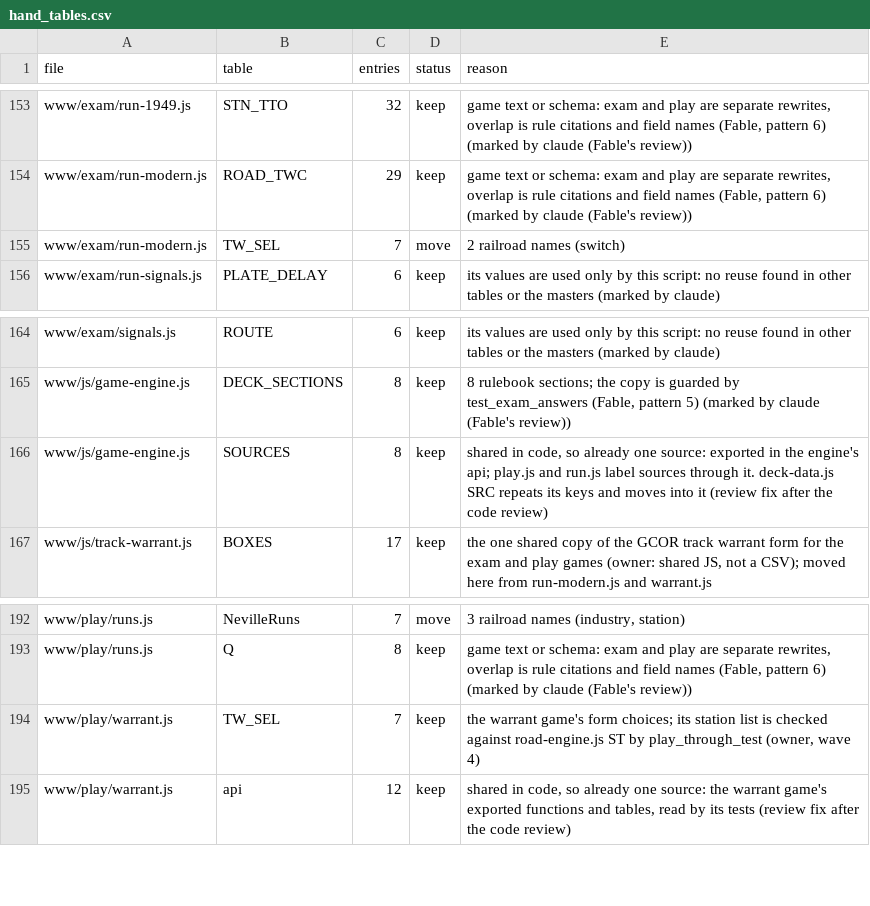
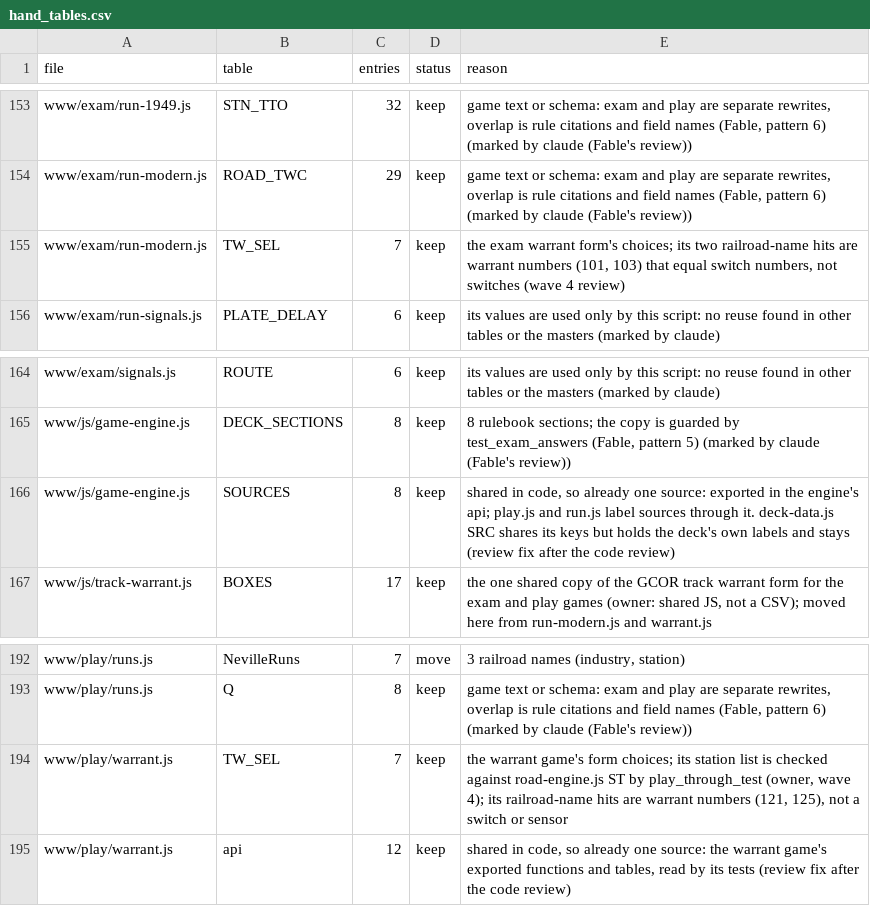
Before and after one commit to lnevo/hart, a CSV file: tools/audit/hand_tables.csv, drawn as a sheet; only a part is shown, gaps mark what is left out.

```diff
--- a/tools/audit/hand_tables.csv
+++ b/tools/audit/hand_tables.csv
@@ -154,3 +154,3 @@ www/exam/run-1949.js,STN_TTO,32,keep,"game text or schema: exam and play are sep
 www/exam/run-modern.js,ROAD_TWC,29,keep,"game text or schema: exam and play are separate rewrites, overlap is rule citations and field names (Fable, pattern 6) (marked by claude (Fable's review))"
-www/exam/run-modern.js,TW_SEL,7,move,2 railroad names (switch)
+www/exam/run-modern.js,TW_SEL,7,keep,"the exam warrant form's choices; its two railroad-name hits are warrant numbers (101, 103) that equal switch numbers, not switches (wave 4 review)"
 www/exam/run-signals.js,PLATE_DELAY,6,keep,its values are used only by this script: no reuse found in other tables or the masters (marked by claude)
@@ -165,3 +165,3 @@ www/exam/signals.js,ROUTE,6,keep,its values are used only by this script: no reu
 www/js/game-engine.js,DECK_SECTIONS,8,keep,"8 rulebook sections; the copy is guarded by test_exam_answers (Fable, pattern 5) (marked by claude (Fable's review))"
-www/js/game-engine.js,SOURCES,8,keep,"shared in code, so already one source: exported in the engine's api; play.js and run.js label sources through it. deck-data.js SRC repeats its keys and moves into it (review fix after the code review)"
+www/js/game-engine.js,SOURCES,8,keep,"shared in code, so already one source: exported in the engine's api; play.js and run.js label sources through it. deck-data.js SRC shares its keys but holds the deck's own labels and stays (review fix after the code review)"
 www/js/track-warrant.js,BOXES,17,keep,"the one shared copy of the GCOR track warrant form for the exam and play games (owner: shared JS, not a CSV); moved here from run-modern.js and warrant.js"
@@ -193,3 +193,3 @@ www/play/runs.js,NevilleRuns,7,move,"3 railroad names (industry, station)"
 www/play/runs.js,Q,8,keep,"game text or schema: exam and play are separate rewrites, overlap is rule citations and field names (Fable, pattern 6) (marked by claude (Fable's review))"
-www/play/warrant.js,TW_SEL,7,keep,"the warrant game's form choices; its station list is checked against road-engine.js ST by play_through_test (owner, wave 4)"
+www/play/warrant.js,TW_SEL,7,keep,"the warrant game's form choices; its station list is checked against road-engine.js ST by play_through_test (owner, wave 4); its railroad-name hits are warrant numbers (121, 125), not a switch or sensor"
 www/play/warrant.js,api,12,keep,"shared in code, so already one source: the warrant game's exported functions and tables, read by its tests (review fix after the code review)"
```
Also changed, not shown: 7 other files.
